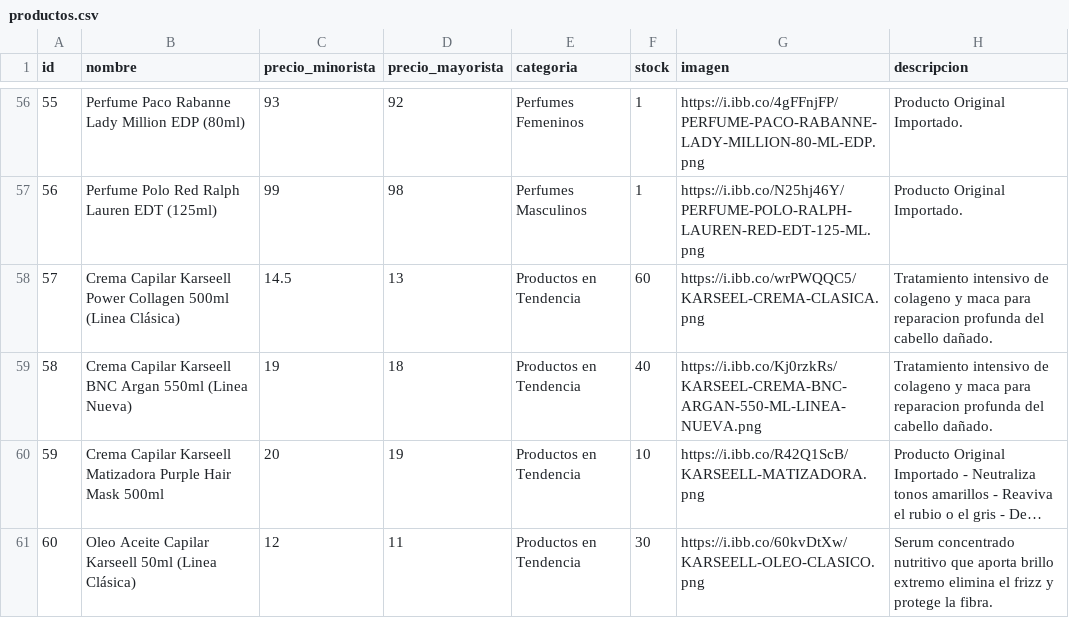
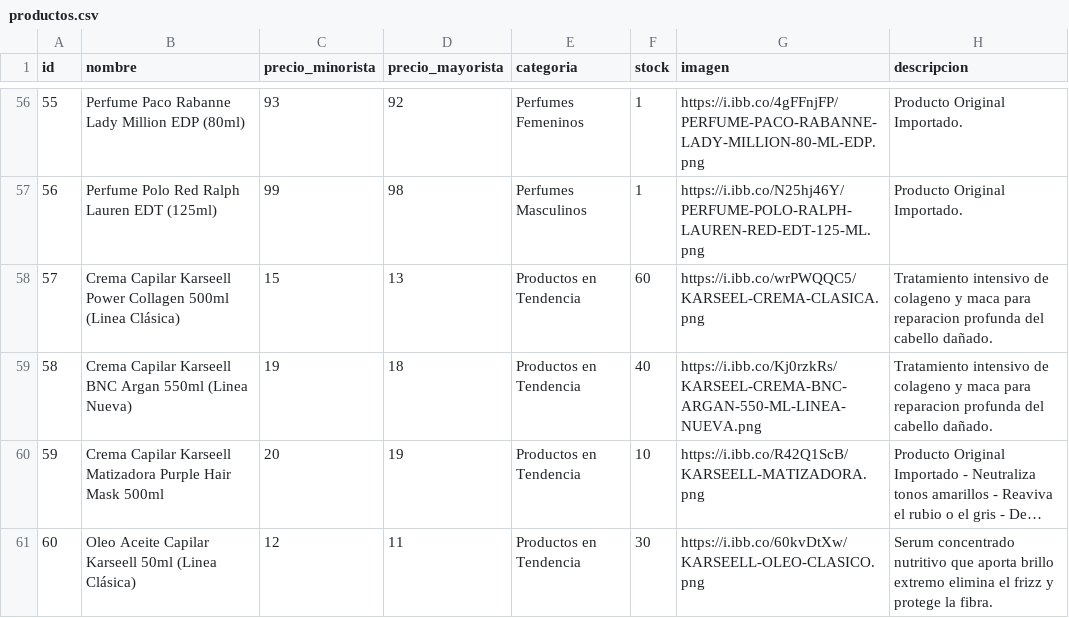
Before and after one commit to Mirtasotelli/CATALOGO, a CSV file: productos.csv, drawn as a sheet; only a part is shown, gaps mark what is left out; long unchanged cells end in ….

```diff
--- a/productos.csv
+++ b/productos.csv
@@ -57,3 +57,3 @@ id,nombre,precio_minorista,precio_mayorista,categoria,stock,imagen,descripcion
 56,Perfume Polo Red Ralph Lauren EDT (125ml),99,98,Perfumes Masculinos,1,https://i.ibb.co/N25hj46Y/PERFUME-POLO-RALPH-LAUREN-RED-EDT-125-ML.png,Producto Original Importado.
-57,Crema Capilar Karseell Power Collagen 500ml (Linea Clásica),14.5,13,Productos en Tendencia,60,https://i.ibb.co/wrPWQQC5/KARSEEL-CREMA-CLASICA.png,Tratamiento intensivo de colageno y maca para reparacion profunda del cabello dañado.
+57,Crema Capilar Karseell Power Collagen 500ml (Linea Clásica),15,13,Productos en Tendencia,60,https://i.ibb.co/wrPWQQC5/KARSEEL-CREMA-CLASICA.png,Tratamiento intensivo de colageno y maca para reparacion profunda del cabello dañado.
 58,Crema Capilar Karseell BNC Argan 550ml (Linea Nueva),19,18,Productos en Tendencia,40,https://i.ibb.co/Kj0rzkRs/KARSEEL-CREMA-BNC-ARGAN-550-ML-LINEA-NUEVA.png,Tratamiento intensivo de colageno y maca para reparacion profunda del cabello dañado.
```
